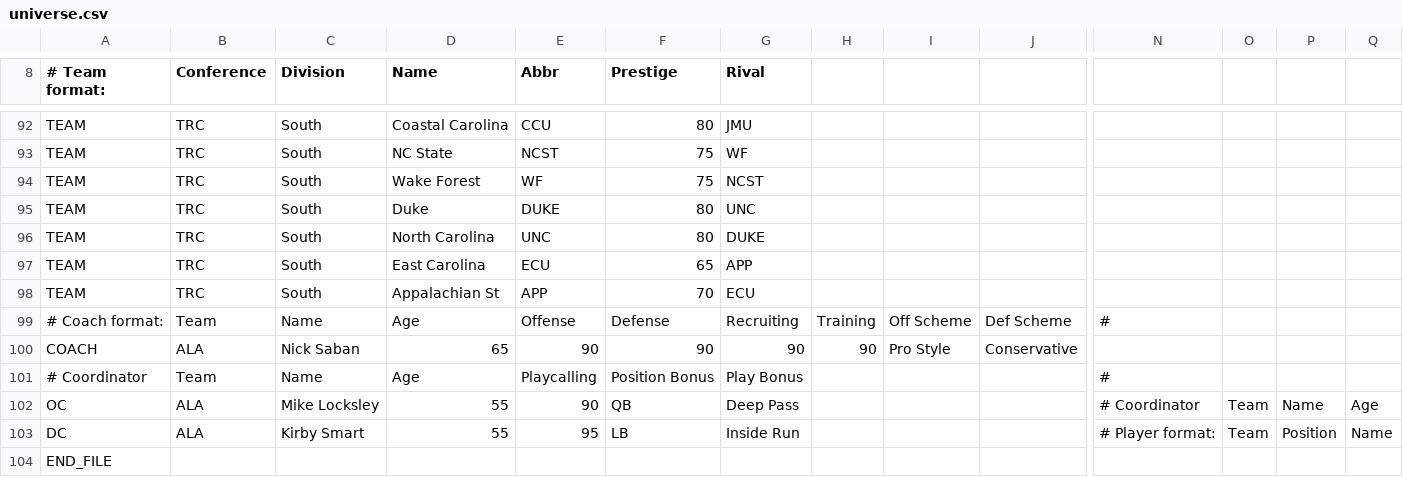
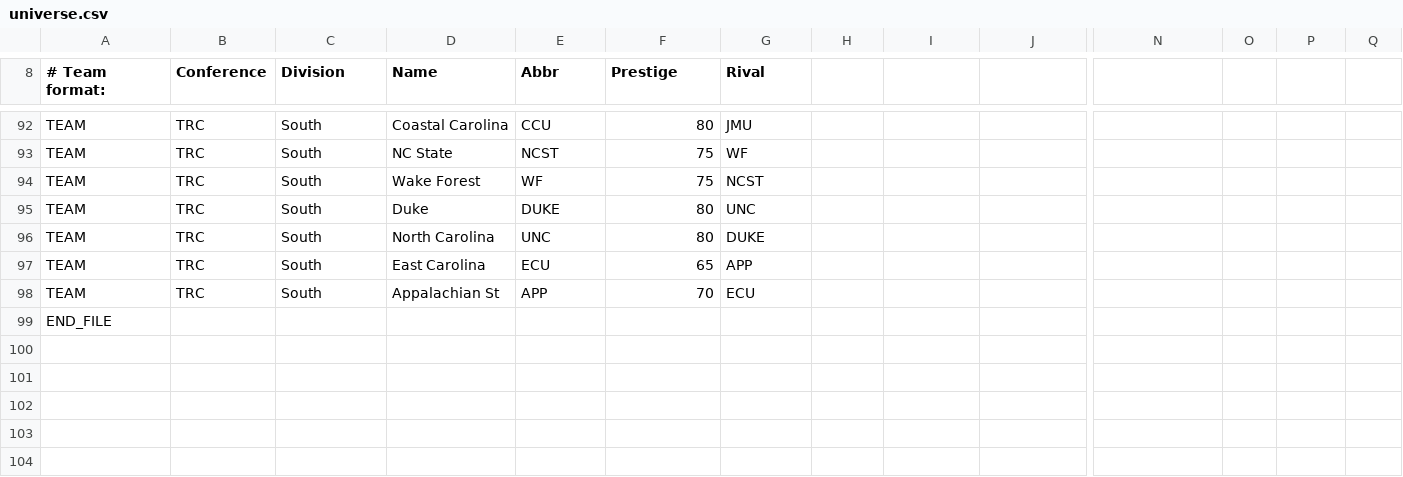
Before and after one commit to byro12/sneed, a CSV file: universe.csv, drawn as a sheet; only a part is shown, gaps mark what is left out; rows hold the shown columns only; the diff names each change by its address in the sheet, - before the commit and + after, or states it on an @@ line.

Commit message:
Update universe.csv

```diff
--- a/universe.csv
+++ b/universe.csv
-row 99: # Coach format: | Team | Name | Age | Offense | Defense | Recruiting | Training | Off Scheme | Def Scheme | #
-row 100: COACH | ALA | Nick Saban | 65 | 90 | 90 | 90 | 90 | Pro Style | Conservative
-row 101: # Coordinator | Team | Name | Age | Playcalling | Position Bonus | Play Bonus |  |  |  | #
-row 102: OC | ALA | Mike Locksley | 55 | 90 | QB | Deep Pass |  |  |  | # Coordinator | Team | Name | Age
-row 103: DC | ALA | Kirby Smart | 55 | 95 | LB | Inside Run |  |  |  | # Player format: | Team | Position | Name
```
